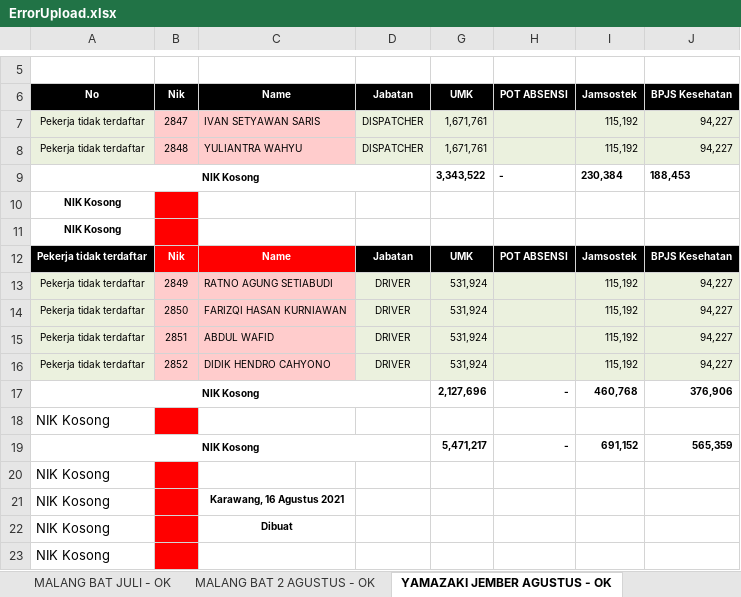
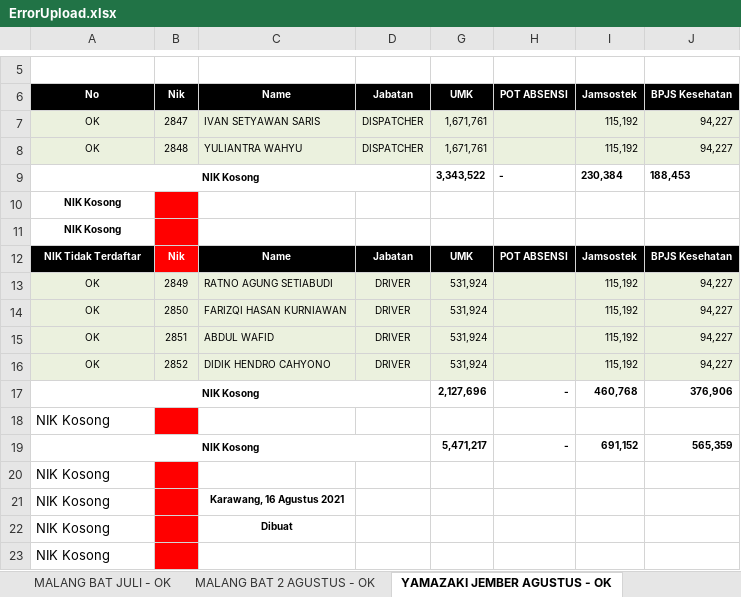
Before and after one commit to titoanugerah/PayrollSystem, an Excel workbook: wwwroot/file/ErrorUpload.xlsx, sheet YAMAZAKI JEMBER AGUSTUS - OK, drawn as a sheet; only a part is shown, gaps mark what is left out; values as stored, in another font and other column widths than the file's, no borders; the diff names each change by its address in the sheet, - before the commit and + after, or states it on an @@ line.

```diff
--- a/wwwroot/file/ErrorUpload.xlsx (sheet YAMAZAKI JEMBER AGUSTUS - OK)
+++ b/wwwroot/file/ErrorUpload.xlsx (sheet YAMAZAKI JEMBER AGUSTUS - OK)
-A7:A8 (No): Pekerja tidak terdaftar
+A7:A8 (No): OK
-B7:C8 fill: #FFCCCC
+B7:C8 fill: #EBF1DE
-A12 (No): Pekerja tidak terdaftar
+A12 (No): NIK Tidak Terdaftar
-C12 fill: #FF0000
+C12 fill: #000000
-A13:A16 (No): Pekerja tidak terdaftar
+A13:A16 (No): OK
-B13:C16 fill: #FFCCCC
+B13:C16 fill: #EBF1DE
```
Also changed, not shown: sheet PROBOLINGGO ANTERAJA AGUST - OK, sheet PAMEKASAN ANTERAJA AGUST- OK, sheet SURABAYA ANTERAJA AGUSTUS - OK, sheet JOGJA ANTERAJA AGUSTUS - OK, sheet SAT REMBANG AGUSTUS - OK, sheet MALANG ANTERAJA AGUSTUS - OK, 22 more sheets, 4 other files.
